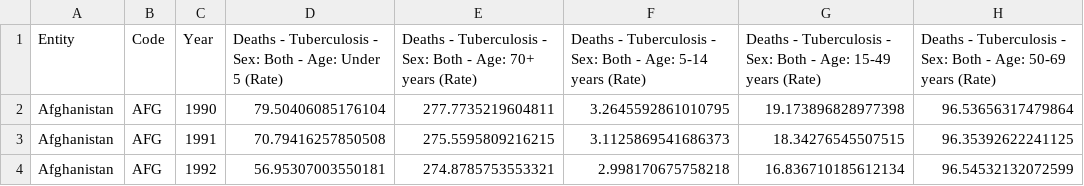
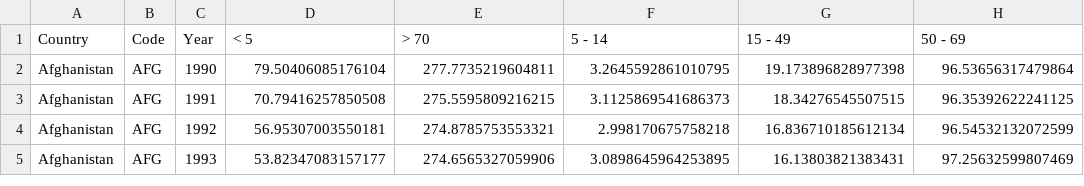
Before and after one commit to youshasm/Data-Analysis-and-Visualization, a CSV file: tuberculosis-death-rates-by-age.csv, drawn as a sheet; only a part is shown; the shorter side is filled out with more unchanged rows; removed rows and columns are numbered as before the commit, all else as after; the diff names each change by its address in the sheet, - before the commit and + after, or states it on an @@ line.

```diff
--- a/tuberculosis-death-rates-by-age.csv
+++ b/tuberculosis-death-rates-by-age.csv
-row 1: Entity | Code | Year | Deaths - Tuberculosis - Sex: Both - Age: Under 5 (Rate) | Deaths - Tuberculosis - Sex: Both - Age: 70+ years (Rate) | Deaths - Tuberculosis - Sex: Both - Age: 5-14 years (Rate) | Deaths - Tuberculosis - Sex: Both - Age: 15-49 years (Rate) | Deaths - Tuberculosis - Sex: Both - Age: 50-69 years (Rate)
+row 1: Country | Code | Year | < 5 | > 70 | 5 - 14 | 15 - 49 | 50 - 69
```
Also changed, not shown: data_with_coordinates.csv, 13 other files.
